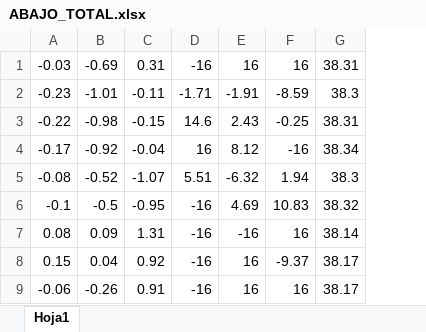
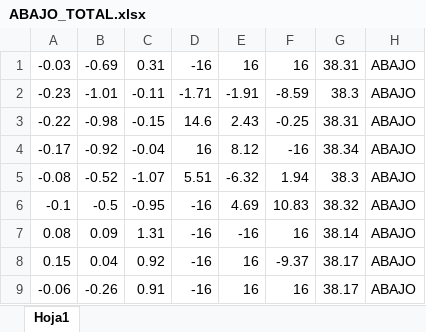
Before and after one commit to iabo17953-spec/CASTRO_LARA_RODRIGUEZ, an Excel workbook: Dataset/ABAJO_TOTAL.xlsx, sheet Hoja1, drawn as a sheet; only a part is shown; values as stored, in another font and other column widths than the file's, no borders; the diff names each change by its address in the sheet, - before the commit and + after, or states it on an @@ line.

```diff
--- a/Dataset/ABAJO_TOTAL.xlsx (sheet Hoja1)
+++ b/Dataset/ABAJO_TOTAL.xlsx (sheet Hoja1)
+column H, rows 1-9: all ABAJO
```
Also changed, not shown: Dataset/ATRAS_TOTAL.xlsx, Dataset/DERECHA_TOTAL.xlsx, 3 other files.
